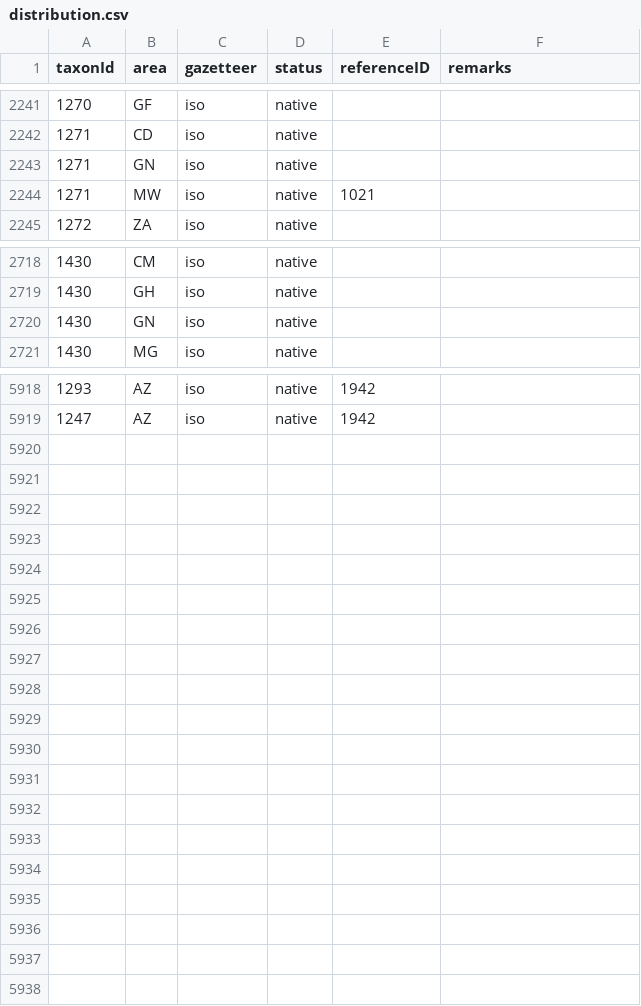
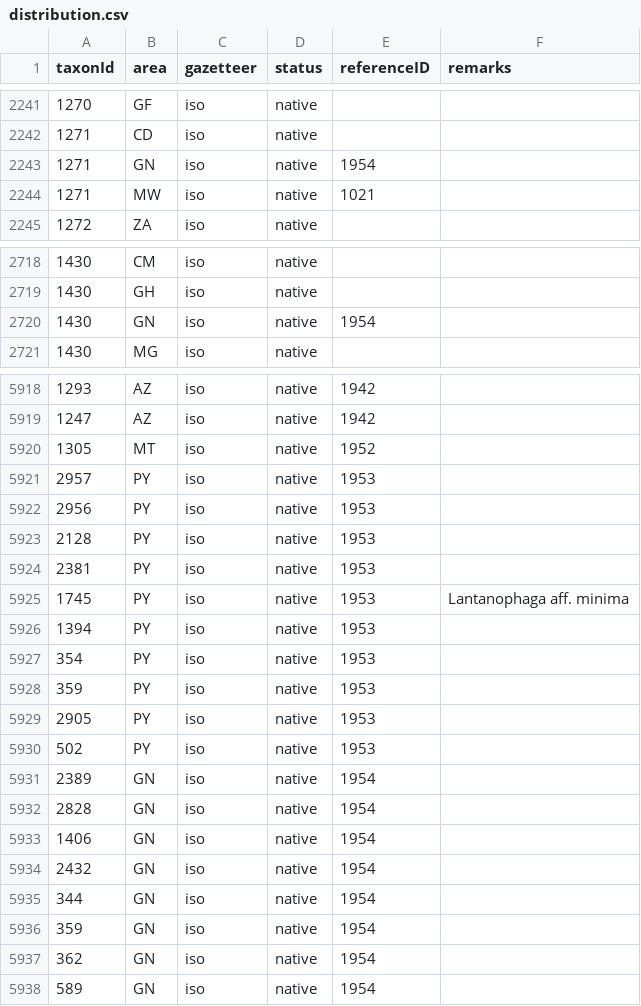
Before and after one commit to dhobern/pterophoroidea, a CSV file: coldp/data/distribution.csv, drawn as a sheet; only a part is shown, gaps mark what is left out; the diff covers the shown part only.

```diff
--- a/coldp/data/distribution.csv
+++ b/coldp/data/distribution.csv
@@ -2242,3 +2242,3 @@ taxonId,area,gazetteer,status,referenceID,remarks
 1271,CD,iso,native,,
-1271,GN,iso,native,,
+1271,GN,iso,native,1954,
 1271,MW,iso,native,1021,
@@ -2719,3 +2719,3 @@ taxonId,area,gazetteer,status,referenceID,remarks
 1430,GH,iso,native,,
-1430,GN,iso,native,,
+1430,GN,iso,native,1954,
 1430,MG,iso,native,,
@@ -5919 +5919,20 @@ taxonId,area,gazetteer,status,referenceID,remarks
 1247,AZ,iso,native,1942,
+1305,MT,iso,native,1952,
+2957,PY,iso,native,1953,
+2956,PY,iso,native,1953,
+2128,PY,iso,native,1953,
+2381,PY,iso,native,1953,
+1745,PY,iso,native,1953,Lantanophaga aff. minima
+1394,PY,iso,native,1953,
+354,PY,iso,native,1953,
+359,PY,iso,native,1953,
+2905,PY,iso,native,1953,
+502,PY,iso,native,1953,
+2389,GN,iso,native,1954,
+2828,GN,iso,native,1954,
+1406,GN,iso,native,1954,
+2432,GN,iso,native,1954,
+344,GN,iso,native,1954,
+359,GN,iso,native,1954,
+362,GN,iso,native,1954,
+589,GN,iso,native,1954,
```
Also changed, not shown: 2 edited cells elsewhere in this file, coldp/data/name.csv, coldp/data/namereference.csv, 2 other files.
